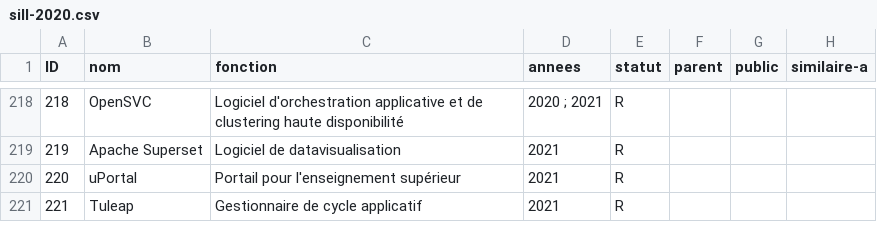
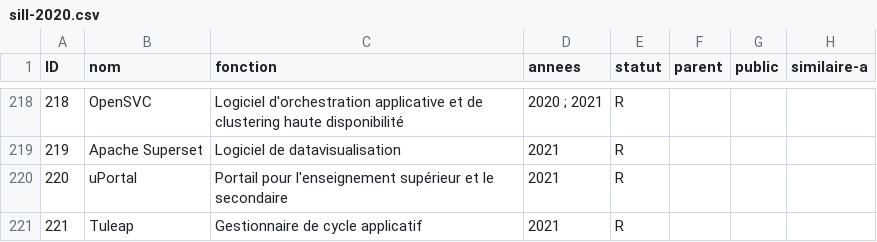
Before and after one commit to dzc34/sill, a CSV file: 2020/sill-2020.csv, drawn as a sheet; only a part is shown, gaps mark what is left out; the diff names each change by its address in the sheet, - before the commit and + after, or states it on an @@ line.

Commit message:
2020/sill-2020.csv: Mise à jour de la description de uPortal

```diff
--- a/2020/sill-2020.csv
+++ b/2020/sill-2020.csv
-C220 (fonction): …l'enseignement supérieur
+C220 (fonction): …l'enseignement supérieur et le secondaire
```
